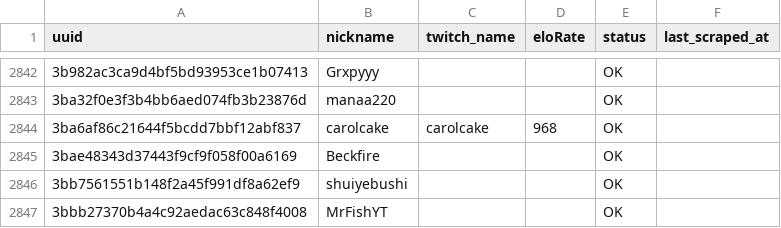
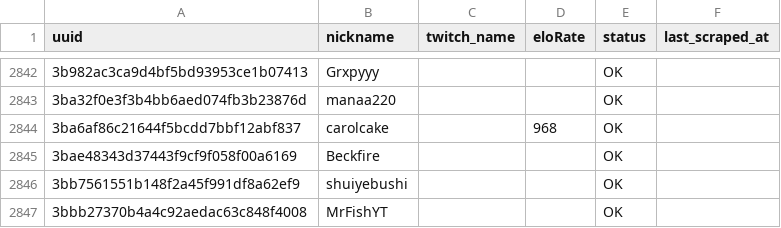
Before and after one commit to Evanition/gettingtwitch_ids, a CSV file: mcsr_user_data.csv, drawn as a sheet; only a part is shown, gaps mark what is left out.

```diff
--- a/mcsr_user_data.csv
+++ b/mcsr_user_data.csv
@@ -2843,3 +2843,3 @@ uuid,nickname,twitch_name,eloRate,status,last_scraped_at
 3ba32f0e3f3b4bb6aed074fb3b23876d,manaa220,,,OK,
-3ba6af86c21644f5bcdd7bbf12abf837,carolcake,carolcake,968,OK,
+3ba6af86c21644f5bcdd7bbf12abf837,carolcake,,968,OK,
 3bae48343d37443f9cf9f058f00a6169,Beckfire,,,OK,
```
